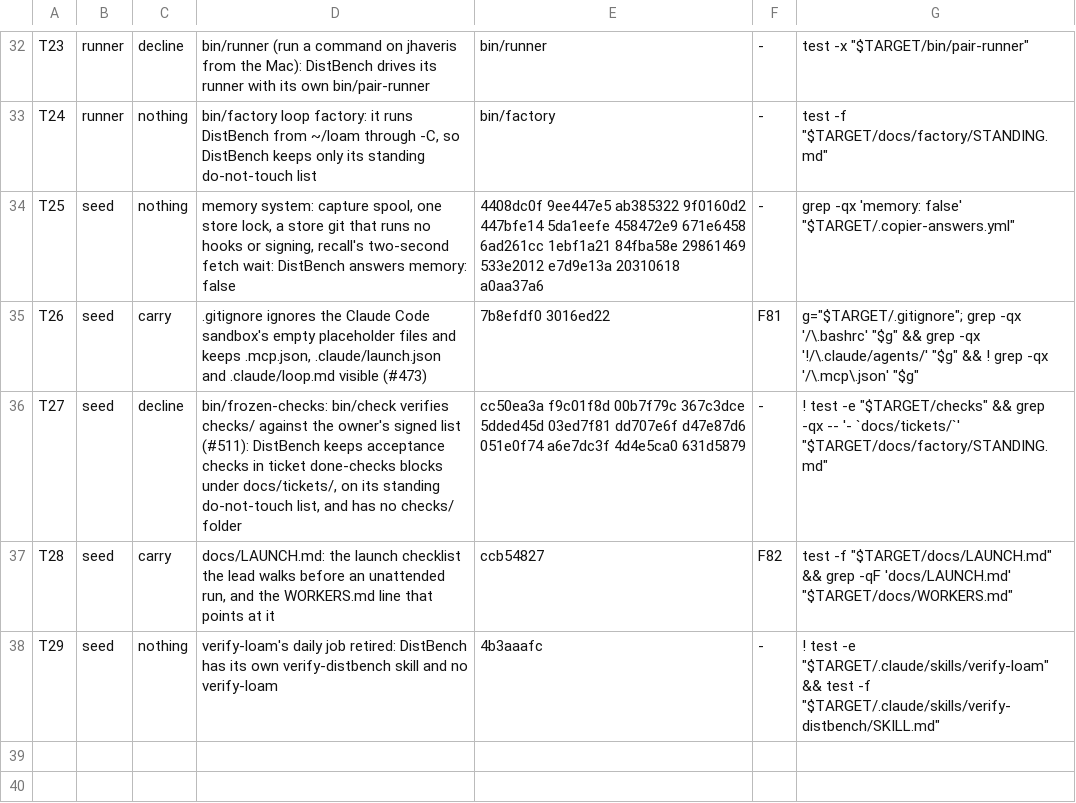
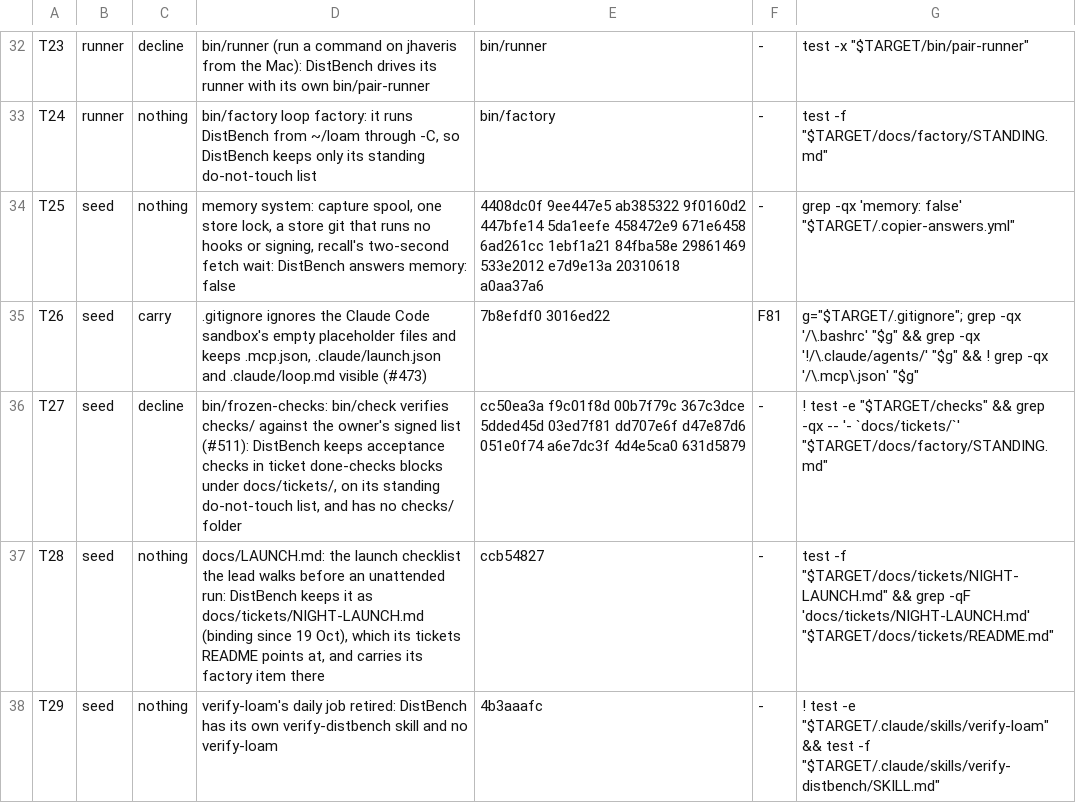
Before and after one commit to SamyakJhaveri/loam, a TSV file: bin/transfer-manifest.tsv, drawn as a sheet; only a part is shown, gaps mark what is left out.

Commit message:
transfer-manifest: T28 is nothing, DistBench keeps its launch checklist as docs/tickets/NIGHT-LAUNCH.md

```diff
--- a/bin/transfer-manifest.tsv
+++ b/bin/transfer-manifest.tsv
@@ -36,3 +36,3 @@ T26	seed	carry	.gitignore ignores the Claude Code sandbox's empty placeholder fi
 T27	seed	decline	bin/frozen-checks: bin/check verifies checks/ against the owner's signed list (#511): DistBench keeps acceptance checks in ticket done-checks blocks under docs/tickets/, on its standing do-not-touch list, and has no checks/ folder	cc50ea3a f9c01f8d 00b7f79c 367c3dce 5dded45d 03ed7f81 dd707e6f d47e87d6 051e0f74 a6e7dc3f 4d4e5ca0 631d5879	-	! test -e "$TARGET/checks" && grep -qx -- '- `docs/tickets/`' "$TARGET/docs/factory/STANDING.md"
-T28	seed	carry	docs/LAUNCH.md: the launch checklist the lead walks before an unattended run, and the WORKERS.md line that points at it	ccb54827	F82	test -f "$TARGET/docs/LAUNCH.md" && grep -qF 'docs/LAUNCH.md' "$TARGET/docs/WORKERS.md"
+T28	seed	nothing	docs/LAUNCH.md: the launch checklist the lead walks before an unattended run: DistBench keeps it as docs/tickets/NIGHT-LAUNCH.md (binding since 19 Oct), which its tickets README points at, and carries its factory item there	ccb54827	-	test -f "$TARGET/docs/tickets/NIGHT-LAUNCH.md" && grep -qF 'docs/tickets/NIGHT-LAUNCH.md' "$TARGET/docs/tickets/README.md"
 T29	seed	nothing	verify-loam's daily job retired: DistBench has its own verify-distbench skill and no verify-loam	4b3aaafc	-	! test -e "$TARGET/.claude/skills/verify-loam" && test -f "$TARGET/.claude/skills/verify-distbench/SKILL.md"
```
